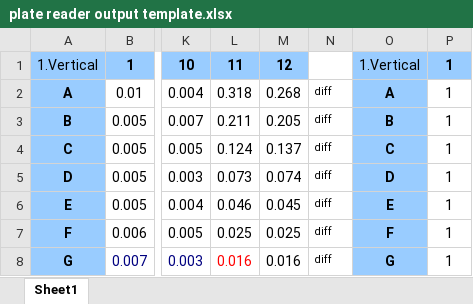
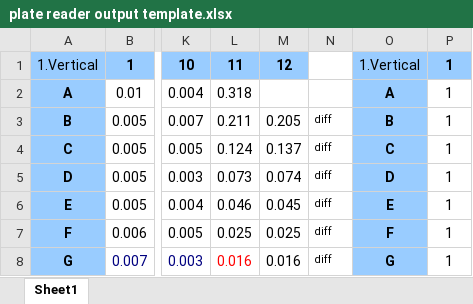
Before and after one commit to Pestudkaru/Elisa-evaluation-script, an Excel workbook: plate reader output template.xlsx, sheet Sheet1, drawn as a sheet; only a part is shown, gaps mark what is left out; values as stored, in another font and other column widths than the file's, no borders; the diff names each change by its address in the sheet, - before the commit and + after, or states it on an @@ line.

Commit message:
standard bug fix
If standard is missing one value it will not average over NAs but now will instead take that single value as a data point

```diff
--- a/plate reader output template.xlsx (sheet Sheet1)
+++ b/plate reader output template.xlsx (sheet Sheet1)
-M2: 0.268
+M2: (empty)
-N2: diff
+N2: (empty)
```
Also changed, not shown: 2 other files.
